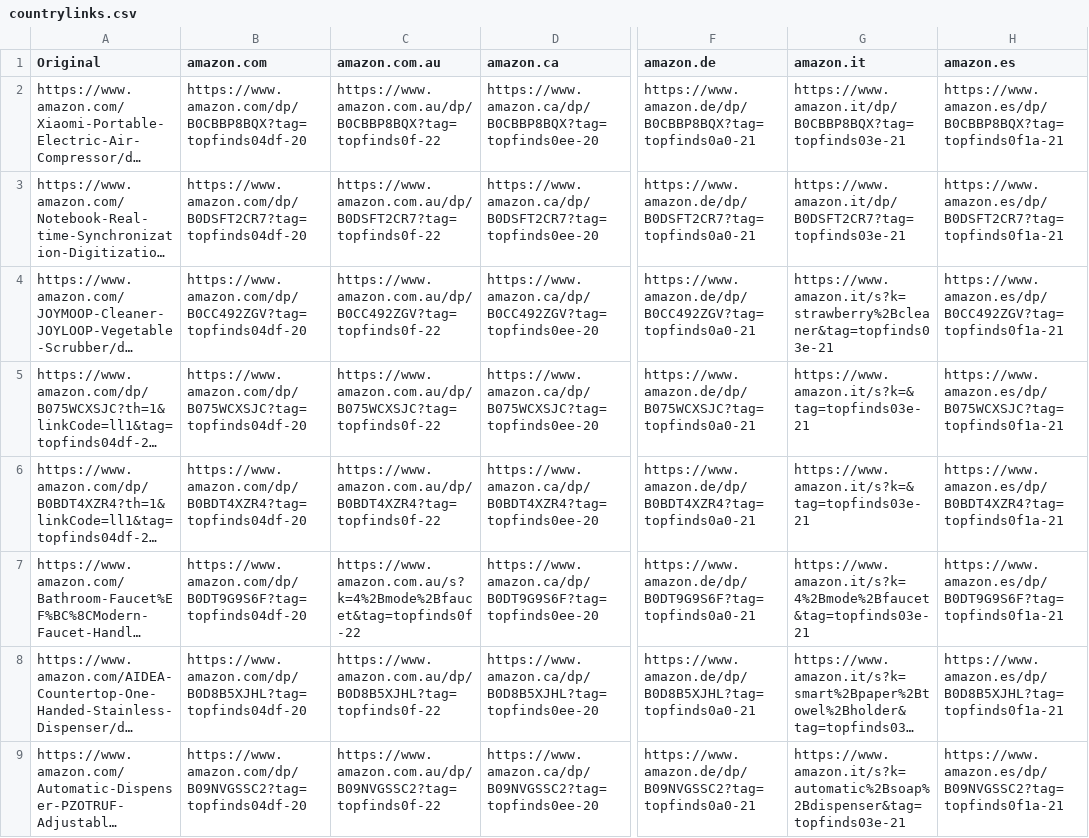
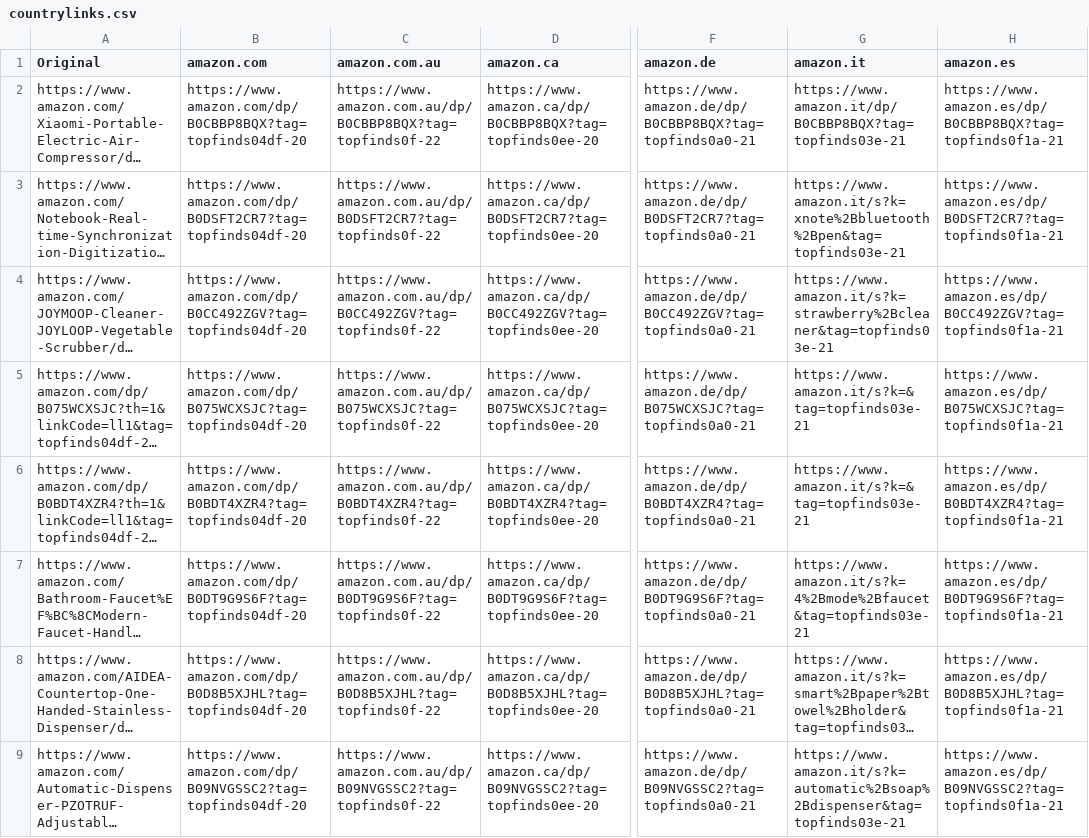
Before and after one commit to jxllyy/webproject, a CSV file: countrylinks.csv, drawn as a sheet; only a part is shown, gaps mark what is left out; long unchanged cells end in …; the diff covers the shown part only; the diff names each change by its address in the sheet, - before the commit and + after, or states it on an @@ line.

```diff
--- a/countrylinks.csv
+++ b/countrylinks.csv
-G3 (amazon.it): https://www.amazon.it/dp/B0DSFT2CR7?tag=topfinds03e-21
+G3 (amazon.it): https://www.amazon.it/s?k=xnote%2Bbluetooth%2Bpen&tag=topfinds03e-21
-C7 (amazon.com.au): https://www.amazon.com.au/s?k=4%2Bmode%2Bfaucet&tag=topfinds0f-22
+C7 (amazon.com.au): https://www.amazon.com.au/dp/B0DT9G9S6F?tag=topfinds0f-22
```
Also changed, not shown: 6 edited cells elsewhere in this file.
